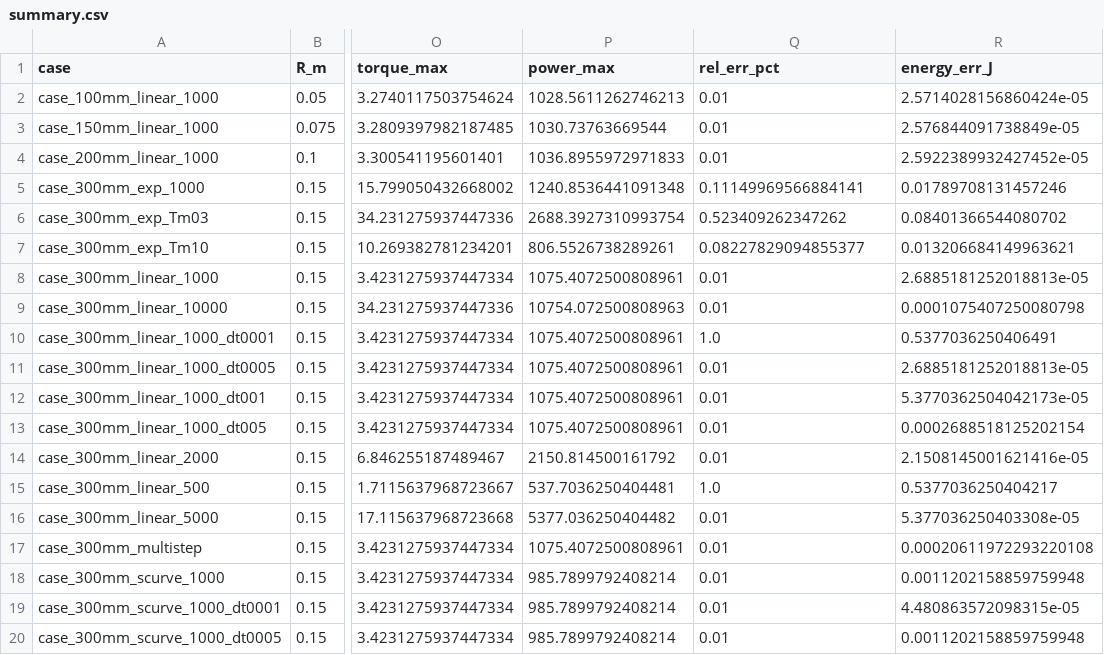
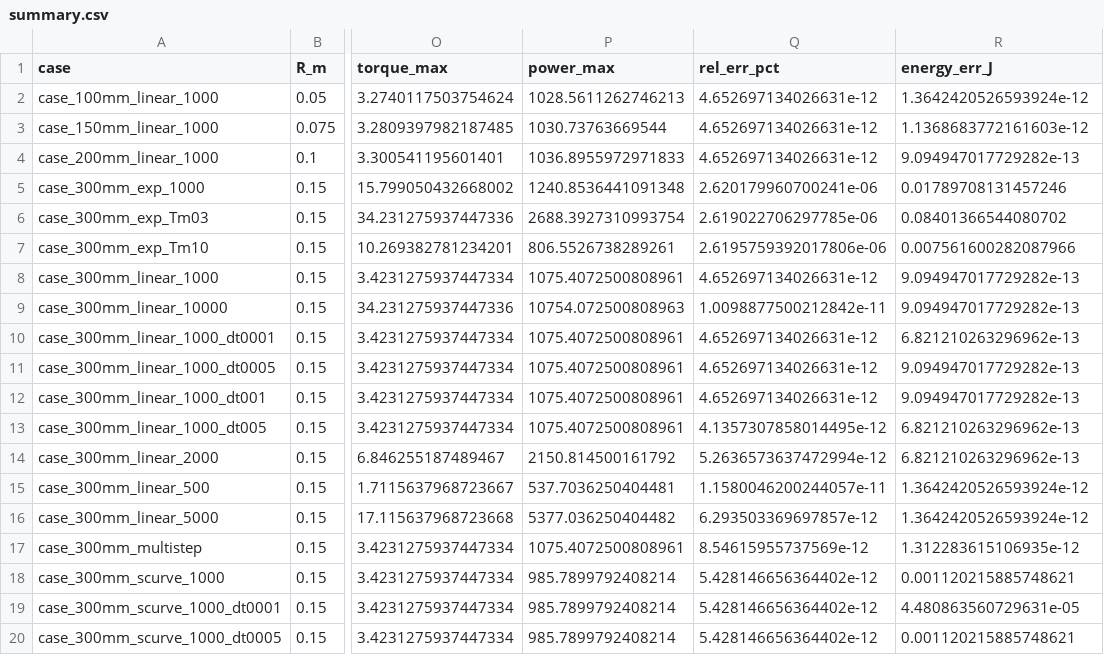
Before and after one commit to caokhang3110/spin-coater-project-5-4, a CSV file: data/outputs/summary.csv, drawn as a sheet; only a part is shown, gaps mark what is left out; the diff covers the shown part only; the diff names each change by its address in the sheet, - before the commit and + after, or states it on an @@ line.

Commit message:
Restore analytical check_error from 739003f, compute I from df, and enable S-curve Case B

```diff
--- a/data/outputs/summary.csv
+++ b/data/outputs/summary.csv
-Q2:Q4 (rel_err_pct): 0.01
+Q2:Q4 (rel_err_pct): 4.652697134026631e-12
-R2 (energy_err_J): 2.5714028156860424e-05
+R2 (energy_err_J): 1.3642420526593924e-12
-R3 (energy_err_J): 2.576844091738849e-05
+R3 (energy_err_J): 1.1368683772161603e-12
-R4 (energy_err_J): 2.5922389932427452e-05
+R4 (energy_err_J): 9.094947017729282e-13
-Q5 (rel_err_pct): 0.11149969566884141
+Q5 (rel_err_pct): 2.620179960700241e-06
-Q6 (rel_err_pct): 0.523409262347262
+Q6 (rel_err_pct): 2.619022706297785e-06
-Q7 (rel_err_pct): 0.08227829094855377
+Q7 (rel_err_pct): 2.6195759392017806e-06
-R7 (energy_err_J): 0.013206684149963621
+R7 (energy_err_J): 0.007561600282087966
-Q8 (rel_err_pct): 0.01
+Q8 (rel_err_pct): 4.652697134026631e-12
-R8 (energy_err_J): 2.6885181252018813e-05
+R8 (energy_err_J): 9.094947017729282e-13
-Q9 (rel_err_pct): 0.01
+Q9 (rel_err_pct): 1.0098877500212842e-11
-R9 (energy_err_J): 0.0001075407250080798
+R9 (energy_err_J): 9.094947017729282e-13
-Q10 (rel_err_pct): 1.0
+Q10 (rel_err_pct): 4.652697134026631e-12
-R10 (energy_err_J): 0.5377036250406491
+R10 (energy_err_J): 6.821210263296962e-13
-Q11:Q12 (rel_err_pct): 0.01
+Q11:Q12 (rel_err_pct): 4.652697134026631e-12
-R11 (energy_err_J): 2.6885181252018813e-05
+R11 (energy_err_J): 9.094947017729282e-13
-R12 (energy_err_J): 5.3770362504042173e-05
+R12 (energy_err_J): 9.094947017729282e-13
-Q13 (rel_err_pct): 0.01
+Q13 (rel_err_pct): 4.1357307858014495e-12
-R13 (energy_err_J): 0.0002688518125202154
+R13 (energy_err_J): 6.821210263296962e-13
-Q14 (rel_err_pct): 0.01
+Q14 (rel_err_pct): 5.2636573637472994e-12
-R14 (energy_err_J): 2.1508145001621416e-05
+R14 (energy_err_J): 6.821210263296962e-13
-Q15 (rel_err_pct): 1.0
+Q15 (rel_err_pct): 1.1580046200244057e-11
-R15 (energy_err_J): 0.5377036250404217
+R15 (energy_err_J): 1.3642420526593924e-12
-Q16 (rel_err_pct): 0.01
+Q16 (rel_err_pct): 6.293503369697857e-12
-R16 (energy_err_J): 5.377036250403308e-05
+R16 (energy_err_J): 1.3642420526593924e-12
-Q17 (rel_err_pct): 0.01
+Q17 (rel_err_pct): 8.54615955737569e-12
-R17 (energy_err_J): 0.00020611972293220108
+R17 (energy_err_J): 1.312283615106935e-12
-Q18:Q20 (rel_err_pct): 0.01
+Q18:Q20 (rel_err_pct): 5.428146656364402e-12
-R18 (energy_err_J): 0.0011202158859759948
+R18 (energy_err_J): 0.001120215885748621
-R19 (energy_err_J): 4.480863572098315e-05
+R19 (energy_err_J): 4.480863560729631e-05
-R20 (energy_err_J): 0.0011202158859759948
+R20 (energy_err_J): 0.001120215885748621
```
Also changed, not shown: 11 edited cells elsewhere in this file, 4 other files.
